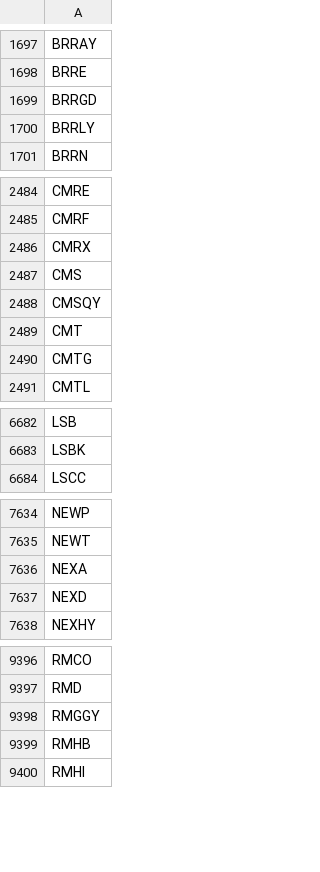
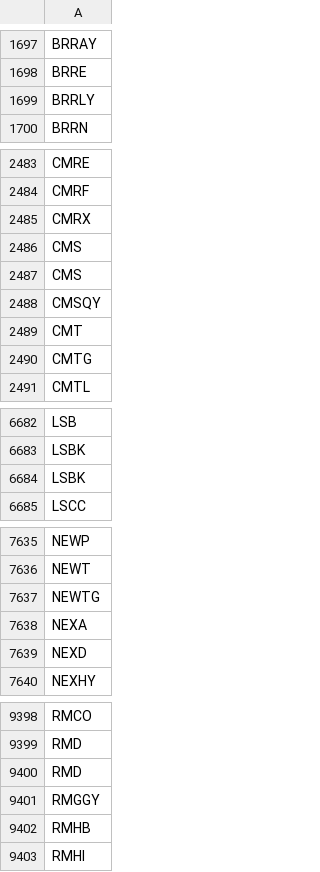
Before and after one commit to melder/symbols_options_csvs, a CSV file: symbols.csv, drawn as a sheet; only a part is shown, gaps mark what is left out; removed rows and columns are numbered as before the commit, all else as after; the diff covers the shown part only; the diff names each change by its address in the sheet, - before the commit and + after, or states it on an @@ line.

Commit message:
2024-06-03 -- updates csvs

```diff
--- a/symbols.csv
+++ b/symbols.csv
-row 1699: BRRGD
+row 2487: CMS
+row 6684: LSBK
+row 7637: NEWTG
+row 9400: RMD
```
Also changed, not shown: 1 removed row elsewhere in this file.
